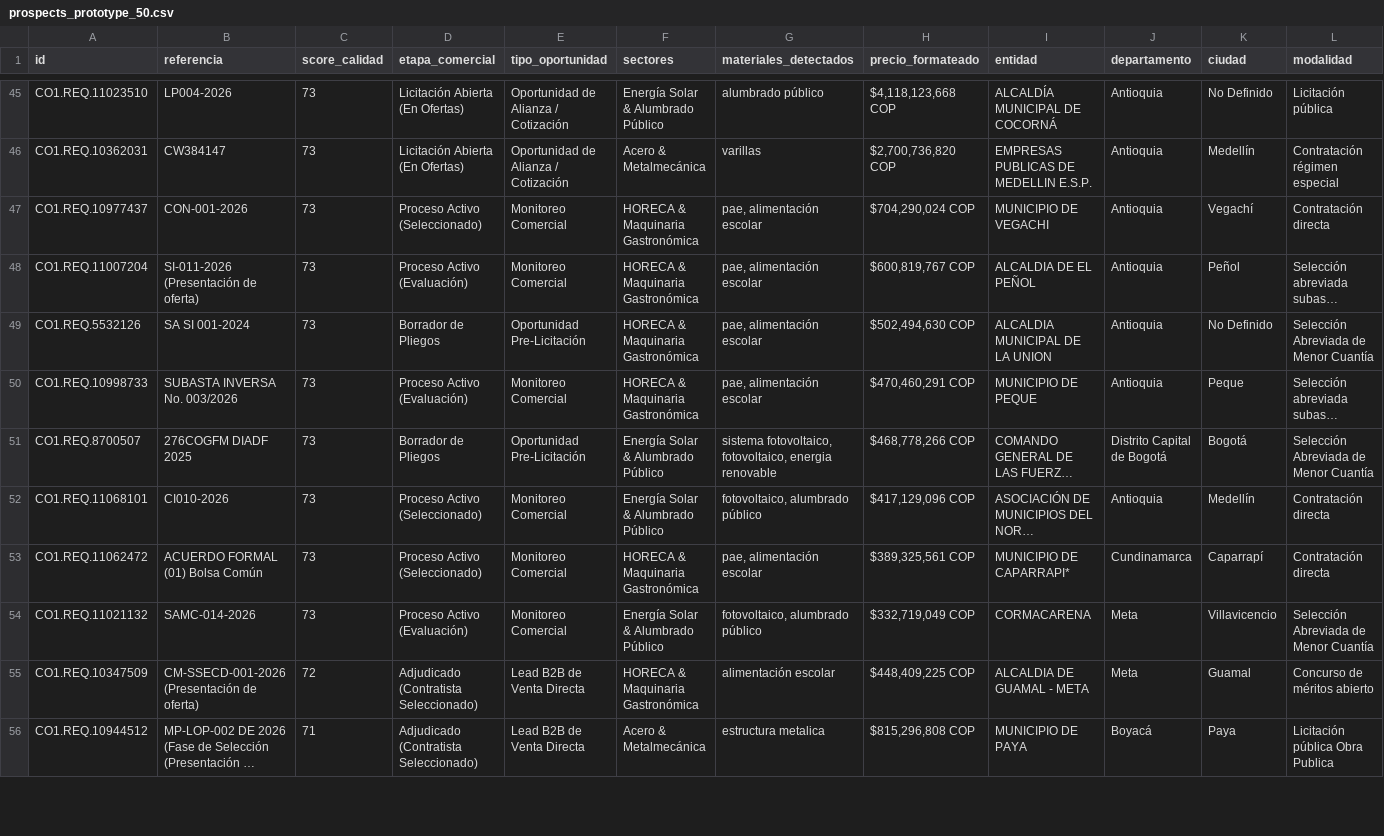
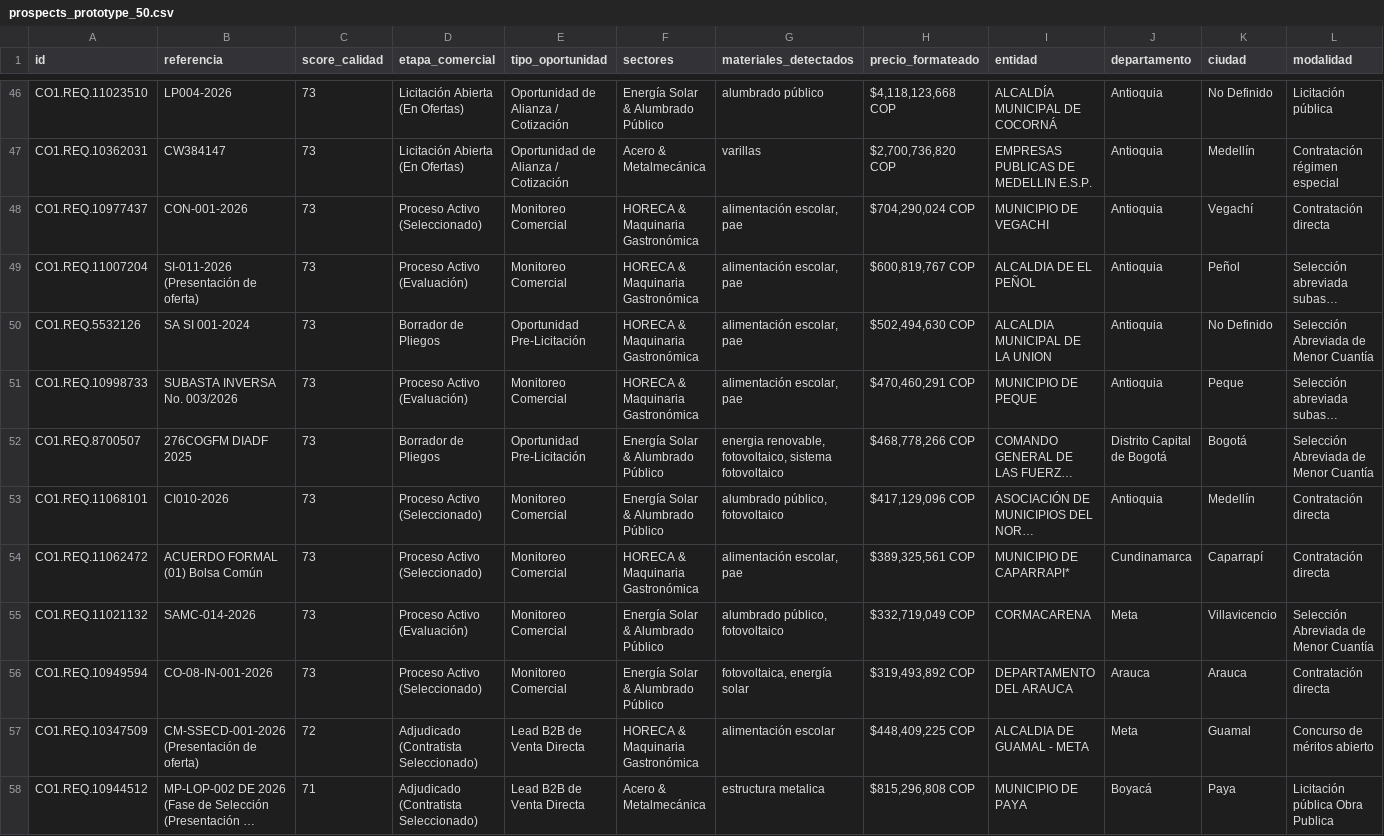
Before and after one commit to andres-solanor/secop-opportunities-engine, a CSV file: data/prospects_prototype_50.csv, drawn as a sheet; only a part is shown, gaps mark what is left out; long unchanged cells end in …; addresses are those after the commit; rows hold the shown columns only; the diff covers the shown part only; the diff names each change by its address in the sheet, - before the commit and + after, or states it on an @@ line.

```diff
--- a/data/prospects_prototype_50.csv
+++ b/data/prospects_prototype_50.csv
-G48:G51 (materiales_detectados): pae, alimentación escolar
+G48:G51 (materiales_detectados): alimentación escolar, pae
-G52 (materiales_detectados): sistema fotovoltaico, fotovoltaico, energia renovable
+G52 (materiales_detectados): energia renovable, fotovoltaico, sistema fotovoltaico
-G53 (materiales_detectados): fotovoltaico, alumbrado público
+G53 (materiales_detectados): alumbrado público, fotovoltaico
-G54 (materiales_detectados): pae, alimentación escolar
+G54 (materiales_detectados): alimentación escolar, pae
-G55 (materiales_detectados): fotovoltaico, alumbrado público
+G55 (materiales_detectados): alumbrado público, fotovoltaico
+row 56: CO1.REQ.10949594 | CO-08-IN-001-2026 | 73 | Proceso Activo (Seleccionado) | Monitoreo Comercial | Energía Solar & Alumbrado Público | fotovoltaica, energía solar | $319,493,892 COP | DEPARTAMENTO DEL ARAUCA | Arauca | Arauca | Contratación directa
```
Also changed, not shown: 1 added row, 2 removed rows and 40 edited cells elsewhere in this file, 3 other files.
